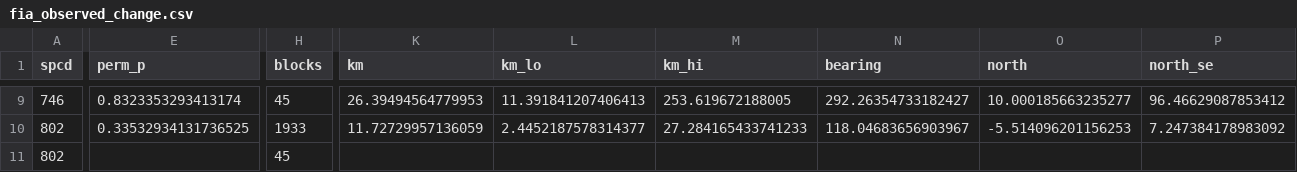
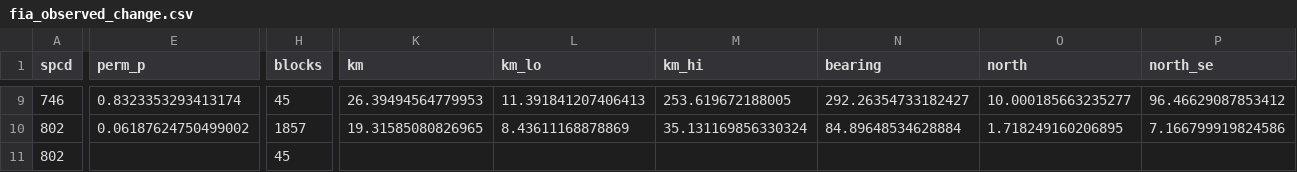
Before and after one commit to sequoia1997/climate-twins, a CSV file: data/species/w4/fia_observed_change.csv, drawn as a sheet; only a part is shown, gaps mark what is left out; the diff covers the shown part only; the diff names each change by its address in the sheet, - before the commit and + after, or states it on an @@ line.

```diff
--- a/data/species/w4/fia_observed_change.csv
+++ b/data/species/w4/fia_observed_change.csv
-E10 (perm_p): 0.33532934131736525
+E10 (perm_p): 0.06187624750499002
-H10 (blocks): 1933
+H10 (blocks): 1857
-K10 (km): 11.72729957136059
+K10 (km): 19.31585080826965
-L10 (km_lo): 2.4452187578314377
+L10 (km_lo): 8.43611168878869
-M10 (km_hi): 27.284165433741233
+M10 (km_hi): 35.131169856330324
-N10 (bearing): 118.04683656903967
+N10 (bearing): 84.89648534628884
-O10 (north): -5.514096201156253
+O10 (north): 1.718249160206895
-P10 (north_se): 7.247384178983092
+P10 (north_se): 7.166799919824586
```
Also changed, not shown: 66 edited cells elsewhere in this file, data/species/w4/fia_cycles.csv.
